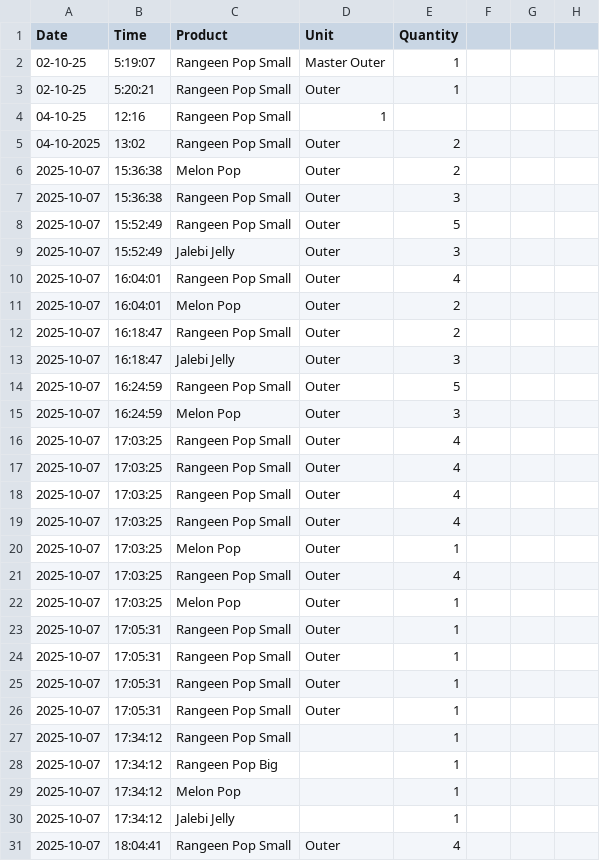
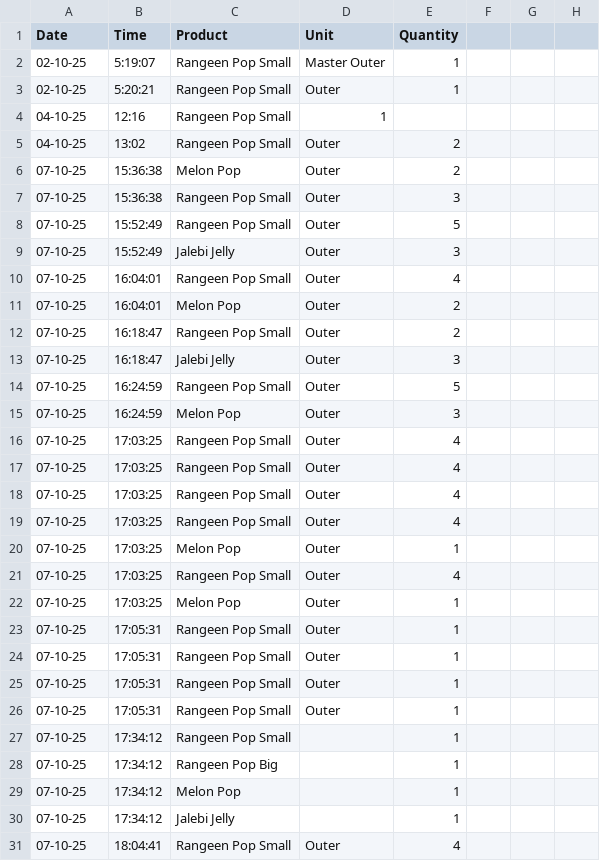
Before and after one commit to NameerShaikh/Chakh-IT-Inventory-Management, a CSV file: AppFolder/StockOut.csv, drawn as a sheet; only a part is shown; the diff covers the shown part only.

```diff
--- a/AppFolder/StockOut.csv
+++ b/AppFolder/StockOut.csv
@@ -5,27 +5,27 @@ Date,Time,Product,Unit,Quantity
-04-10-2025,13:02,Rangeen Pop Small,Outer,2
-2025-10-07,15:36:38,Melon Pop,Outer,2
-2025-10-07,15:36:38,Rangeen Pop Small,Outer,3
-2025-10-07,15:52:49,Rangeen Pop Small,Outer,5
-2025-10-07,15:52:49,Jalebi Jelly,Outer,3
-2025-10-07,16:04:01,Rangeen Pop Small,Outer,4
-2025-10-07,16:04:01,Melon Pop,Outer,2
-2025-10-07,16:18:47,Rangeen Pop Small,Outer,2
-2025-10-07,16:18:47,Jalebi Jelly,Outer,3
-2025-10-07,16:24:59,Rangeen Pop Small,Outer,5
-2025-10-07,16:24:59,Melon Pop,Outer,3
-2025-10-07,17:03:25,Rangeen Pop Small,Outer,4
-2025-10-07,17:03:25,Rangeen Pop Small,Outer,4
-2025-10-07,17:03:25,Rangeen Pop Small,Outer,4
-2025-10-07,17:03:25,Rangeen Pop Small,Outer,4
-2025-10-07,17:03:25,Melon Pop,Outer,1
-2025-10-07,17:03:25,Rangeen Pop Small,Outer,4
-2025-10-07,17:03:25,Melon Pop,Outer,1
-2025-10-07,17:05:31,Rangeen Pop Small,Outer,1
-2025-10-07,17:05:31,Rangeen Pop Small,Outer,1
-2025-10-07,17:05:31,Rangeen Pop Small,Outer,1
-2025-10-07,17:05:31,Rangeen Pop Small,Outer,1
-2025-10-07,17:34:12,Rangeen Pop Small,,1
-2025-10-07,17:34:12,Rangeen Pop Big,,1
-2025-10-07,17:34:12,Melon Pop,,1
-2025-10-07,17:34:12,Jalebi Jelly,,1
-2025-10-07,18:04:41,Rangeen Pop Small,Outer,4
+04-10-25,13:02,Rangeen Pop Small,Outer,2,,,
+07-10-25,15:36:38,Melon Pop,Outer,2,,,
+07-10-25,15:36:38,Rangeen Pop Small,Outer,3,,,
+07-10-25,15:52:49,Rangeen Pop Small,Outer,5,,,
+07-10-25,15:52:49,Jalebi Jelly,Outer,3,,,
+07-10-25,16:04:01,Rangeen Pop Small,Outer,4,,,
+07-10-25,16:04:01,Melon Pop,Outer,2,,,
+07-10-25,16:18:47,Rangeen Pop Small,Outer,2,,,
+07-10-25,16:18:47,Jalebi Jelly,Outer,3,,,
+07-10-25,16:24:59,Rangeen Pop Small,Outer,5,,,
+07-10-25,16:24:59,Melon Pop,Outer,3,,,
+07-10-25,17:03:25,Rangeen Pop Small,Outer,4,,,
+07-10-25,17:03:25,Rangeen Pop Small,Outer,4,,,
+07-10-25,17:03:25,Rangeen Pop Small,Outer,4,,,
+07-10-25,17:03:25,Rangeen Pop Small,Outer,4,,,
+07-10-25,17:03:25,Melon Pop,Outer,1,,,
+07-10-25,17:03:25,Rangeen Pop Small,Outer,4,,,
+07-10-25,17:03:25,Melon Pop,Outer,1,,,
+07-10-25,17:05:31,Rangeen Pop Small,Outer,1,,,
+07-10-25,17:05:31,Rangeen Pop Small,Outer,1,,,
+07-10-25,17:05:31,Rangeen Pop Small,Outer,1,,,
+07-10-25,17:05:31,Rangeen Pop Small,Outer,1,,,
+07-10-25,17:34:12,Rangeen Pop Small,,1,,,
+07-10-25,17:34:12,Rangeen Pop Big,,1,,,
+07-10-25,17:34:12,Melon Pop,,1,,,
+07-10-25,17:34:12,Jalebi Jelly,,1,,,
+07-10-25,18:04:41,Rangeen Pop Small,Outer,4,,,
```
Also changed, not shown: 2 edited cells elsewhere in this file, AppFolder/Bills.csv, AppFolder/Credit.csv, 11 other files.
